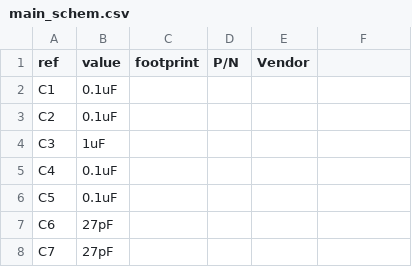
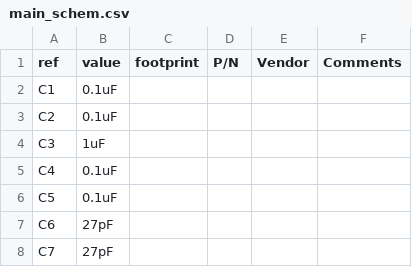
Before and after one commit to logic-fault/ethernet-QEL, a CSV file: schem/main_schem/main_schem.csv, drawn as a sheet; only a part is shown; the diff names each change by its address in the sheet, - before the commit and + after, or states it on an @@ line.

```diff
--- a/schem/main_schem/main_schem.csv
+++ b/schem/main_schem/main_schem.csv
-F1: (empty)
+F1: Comments
```
Also changed, not shown: 13 other files.
